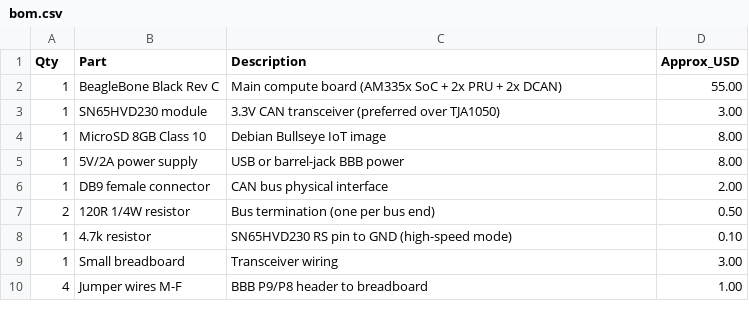
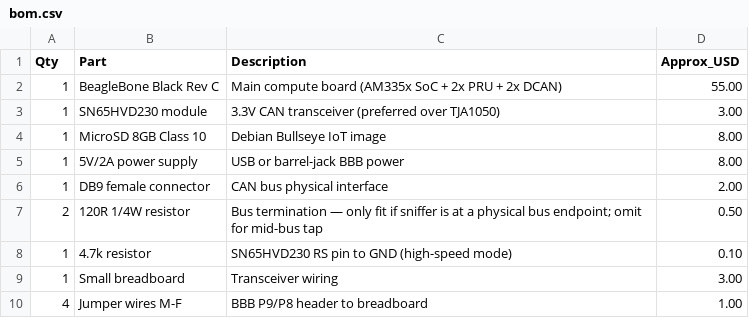
Before and after one commit to jpitusb/BBB_CANsniffer, a CSV file: hardware/bom.csv, drawn as a sheet.

```diff
--- a/hardware/bom.csv
+++ b/hardware/bom.csv
@@ -6,3 +6,3 @@ Qty,Part,Description,Approx_USD
 1,DB9 female connector,CAN bus physical interface,2.00
-2,120R 1/4W resistor,Bus termination (one per bus end),0.50
+2,120R 1/4W resistor,"Bus termination — only fit if sniffer is at a physical bus endpoint; omit for mid-bus tap",0.50
 1,4.7k resistor,SN65HVD230 RS pin to GND (high-speed mode),0.10
```
Also changed, not shown: 2 other files.
